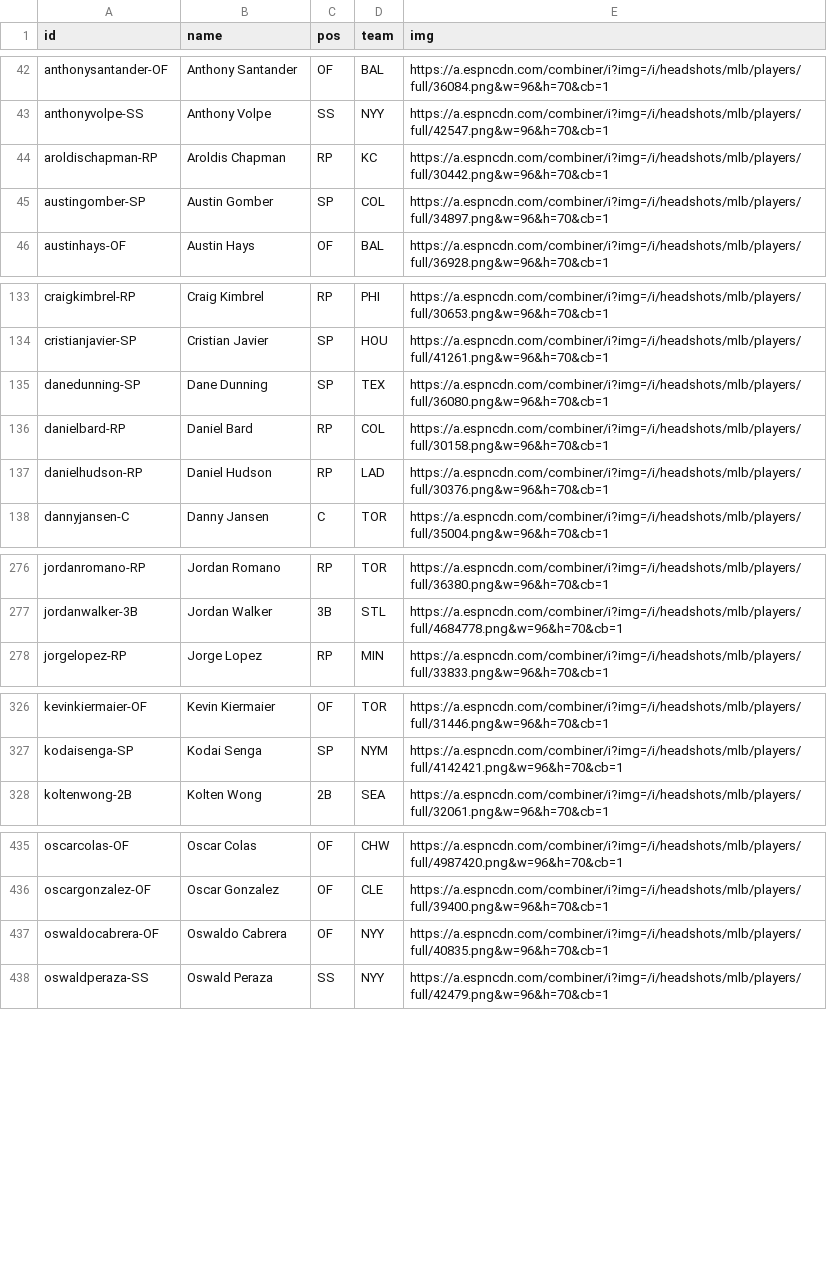
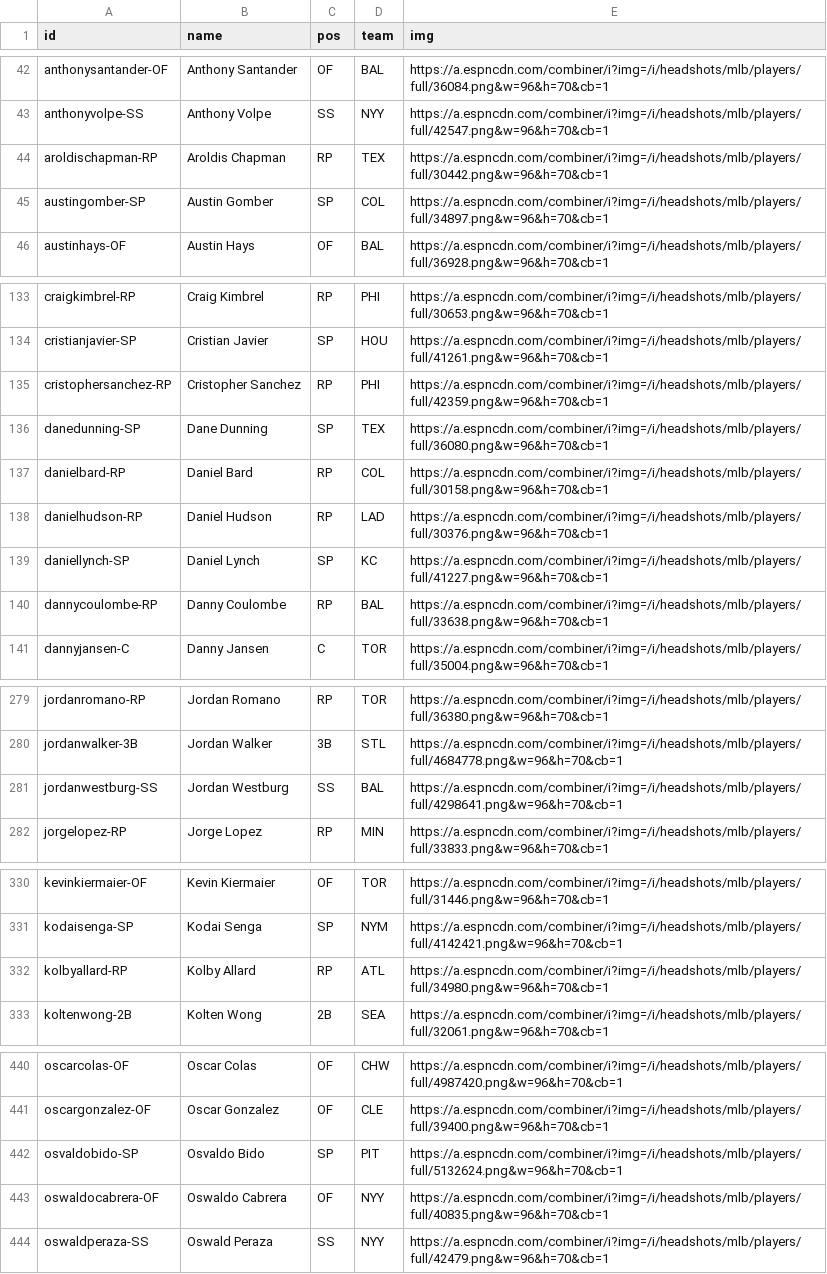
Before and after one commit to jackarnold84/fantasy-forecaster, a CSV file: data/baseball-2023/players/info.csv, drawn as a sheet; only a part is shown, gaps mark what is left out.

```diff
--- a/data/baseball-2023/players/info.csv
+++ b/data/baseball-2023/players/info.csv
@@ -43,3 +43,3 @@ anthonysantander-OF,Anthony Santander,OF,BAL,https://a.espncdn.com/combiner/i?im
 anthonyvolpe-SS,Anthony Volpe,SS,NYY,https://a.espncdn.com/combiner/i?img=/i/headshots/mlb/players/full/42547.png&w=96&h=70&cb=1
-aroldischapman-RP,Aroldis Chapman,RP,KC,https://a.espncdn.com/combiner/i?img=/i/headshots/mlb/players/full/30442.png&w=96&h=70&cb=1
+aroldischapman-RP,Aroldis Chapman,RP,TEX,https://a.espncdn.com/combiner/i?img=/i/headshots/mlb/players/full/30442.png&w=96&h=70&cb=1
 austingomber-SP,Austin Gomber,SP,COL,https://a.espncdn.com/combiner/i?img=/i/headshots/mlb/players/full/34897.png&w=96&h=70&cb=1
@@ -134,2 +134,3 @@ craigkimbrel-RP,Craig Kimbrel,RP,PHI,https://a.espncdn.com/combiner/i?img=/i/hea
 cristianjavier-SP,Cristian Javier,SP,HOU,https://a.espncdn.com/combiner/i?img=/i/headshots/mlb/players/full/41261.png&w=96&h=70&cb=1
+cristophersanchez-RP,Cristopher Sanchez,RP,PHI,https://a.espncdn.com/combiner/i?img=/i/headshots/mlb/players/full/42359.png&w=96&h=70&cb=1
 danedunning-SP,Dane Dunning,SP,TEX,https://a.espncdn.com/combiner/i?img=/i/headshots/mlb/players/full/36080.png&w=96&h=70&cb=1
@@ -137,2 +138,4 @@ danielbard-RP,Daniel Bard,RP,COL,https://a.espncdn.com/combiner/i?img=/i/headsho
 danielhudson-RP,Daniel Hudson,RP,LAD,https://a.espncdn.com/combiner/i?img=/i/headshots/mlb/players/full/30376.png&w=96&h=70&cb=1
+daniellynch-SP,Daniel Lynch,SP,KC,https://a.espncdn.com/combiner/i?img=/i/headshots/mlb/players/full/41227.png&w=96&h=70&cb=1
+dannycoulombe-RP,Danny Coulombe,RP,BAL,https://a.espncdn.com/combiner/i?img=/i/headshots/mlb/players/full/33638.png&w=96&h=70&cb=1
 dannyjansen-C,Danny Jansen,C,TOR,https://a.espncdn.com/combiner/i?img=/i/headshots/mlb/players/full/35004.png&w=96&h=70&cb=1
@@ -277,2 +280,3 @@ jordanromano-RP,Jordan Romano,RP,TOR,https://a.espncdn.com/combiner/i?img=/i/hea
 jordanwalker-3B,Jordan Walker,3B,STL,https://a.espncdn.com/combiner/i?img=/i/headshots/mlb/players/full/4684778.png&w=96&h=70&cb=1
+jordanwestburg-SS,Jordan Westburg,SS,BAL,https://a.espncdn.com/combiner/i?img=/i/headshots/mlb/players/full/4298641.png&w=96&h=70&cb=1
 jorgelopez-RP,Jorge Lopez,RP,MIN,https://a.espncdn.com/combiner/i?img=/i/headshots/mlb/players/full/33833.png&w=96&h=70&cb=1
@@ -327,2 +331,3 @@ kevinkiermaier-OF,Kevin Kiermaier,OF,TOR,https://a.espncdn.com/combiner/i?img=/i
 kodaisenga-SP,Kodai Senga,SP,NYM,https://a.espncdn.com/combiner/i?img=/i/headshots/mlb/players/full/4142421.png&w=96&h=70&cb=1
+kolbyallard-RP,Kolby Allard,RP,ATL,https://a.espncdn.com/combiner/i?img=/i/headshots/mlb/players/full/34980.png&w=96&h=70&cb=1
 koltenwong-2B,Kolten Wong,2B,SEA,https://a.espncdn.com/combiner/i?img=/i/headshots/mlb/players/full/32061.png&w=96&h=70&cb=1
@@ -436,2 +441,3 @@ oscarcolas-OF,Oscar Colas,OF,CHW,https://a.espncdn.com/combiner/i?img=/i/headsho
 oscargonzalez-OF,Oscar Gonzalez,OF,CLE,https://a.espncdn.com/combiner/i?img=/i/headshots/mlb/players/full/39400.png&w=96&h=70&cb=1
+osvaldobido-SP,Osvaldo Bido,SP,PIT,https://a.espncdn.com/combiner/i?img=/i/headshots/mlb/players/full/5132624.png&w=96&h=70&cb=1
 oswaldocabrera-OF,Oswaldo Cabrera,OF,NYY,https://a.espncdn.com/combiner/i?img=/i/headshots/mlb/players/full/40835.png&w=96&h=70&cb=1
```
Also changed, not shown: data/baseball-2023/leagues/purdue/rosters.csv, data/baseball-2023/leagues/purdue/schedule.csv, 1 other file.
